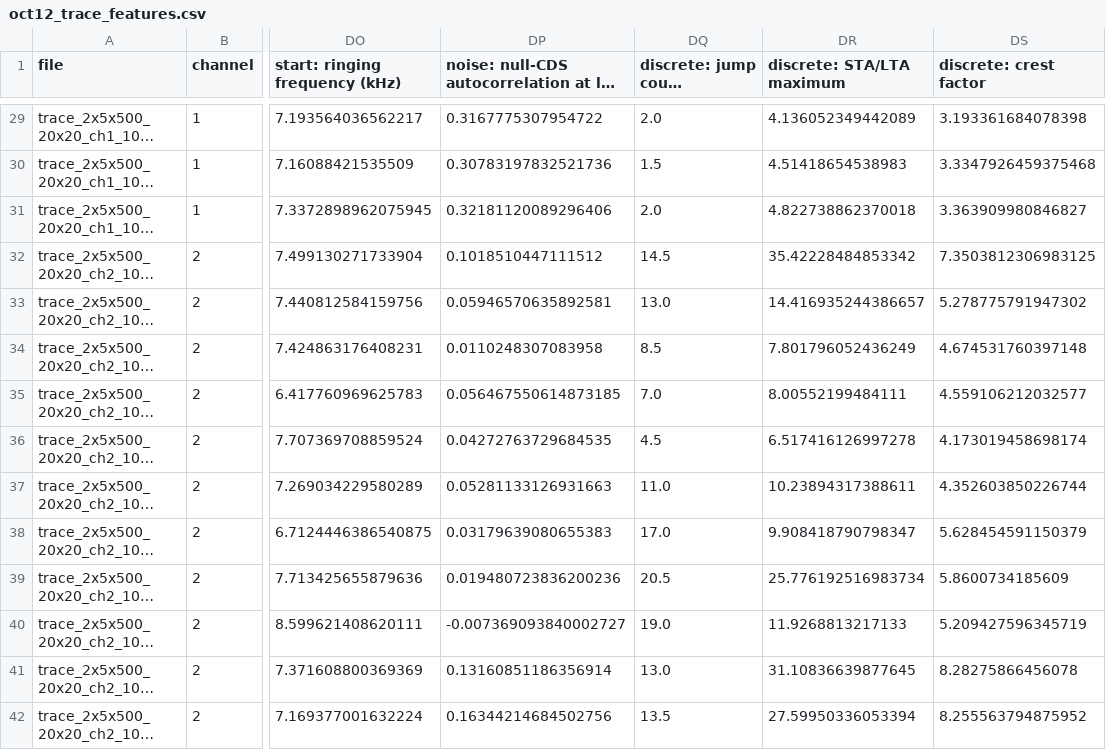
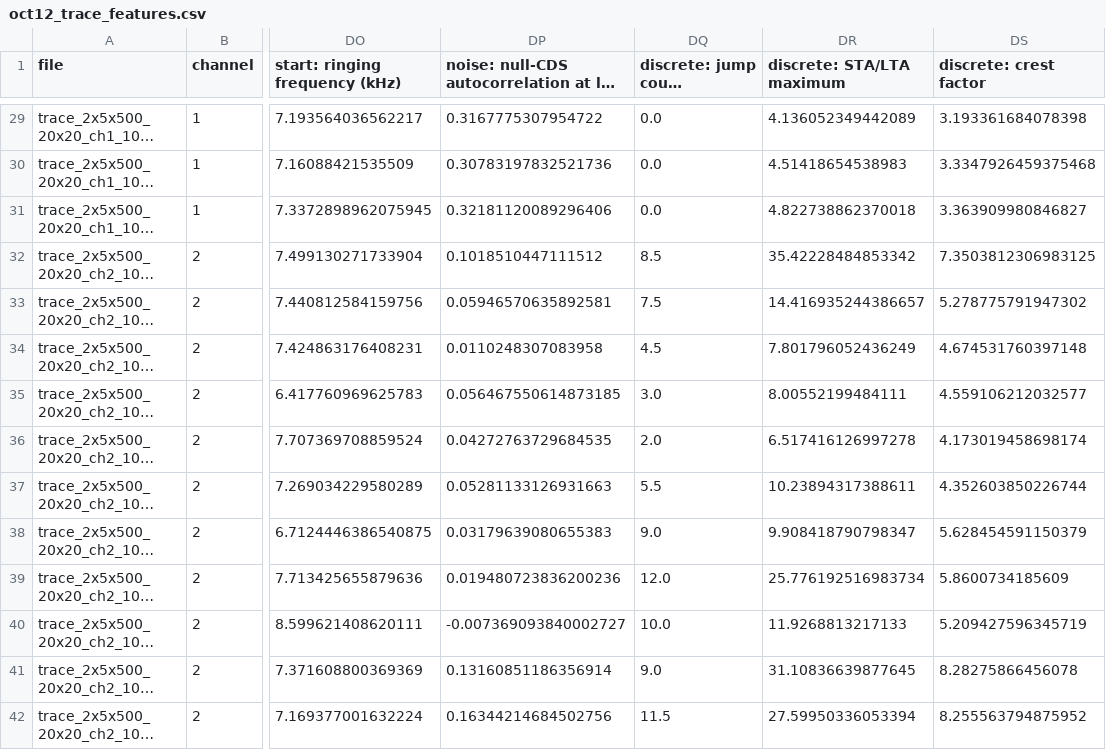
Before and after one commit to Dylan-Rosenmerkel/ccd_opt_ml, a CSV file: docs/slides/data/oct12_trace_features.csv, drawn as a sheet; only a part is shown, gaps mark what is left out; long unchanged cells end in …; the diff covers the shown part only; the diff names each change by its address in the sheet, - before the commit and + after, or states it on an @@ line.

```diff
--- a/docs/slides/data/oct12_trace_features.csv
+++ b/docs/slides/data/oct12_trace_features.csv
-DQ29: 2.0
+DQ29: 0.0
-DQ30: 1.5
+DQ30: 0.0
-DQ31: 2.0
+DQ31: 0.0
-DQ32: 14.5
+DQ32: 8.5
-DQ33: 13.0
+DQ33: 7.5
-DQ34: 8.5
+DQ34: 4.5
-DQ35: 7.0
+DQ35: 3.0
-DQ36: 4.5
+DQ36: 2.0
-DQ37: 11.0
+DQ37: 5.5
-DQ38: 17.0
+DQ38: 9.0
-DQ39: 20.5
+DQ39: 12.0
-DQ40: 19.0
+DQ40: 10.0
-DQ41: 13.0
+DQ41: 9.0
-DQ42: 13.5
+DQ42: 11.5
```
Also changed, not shown: 45 edited cells elsewhere in this file, lvl1/feature_study/feature_table.csv, 28 other files.
